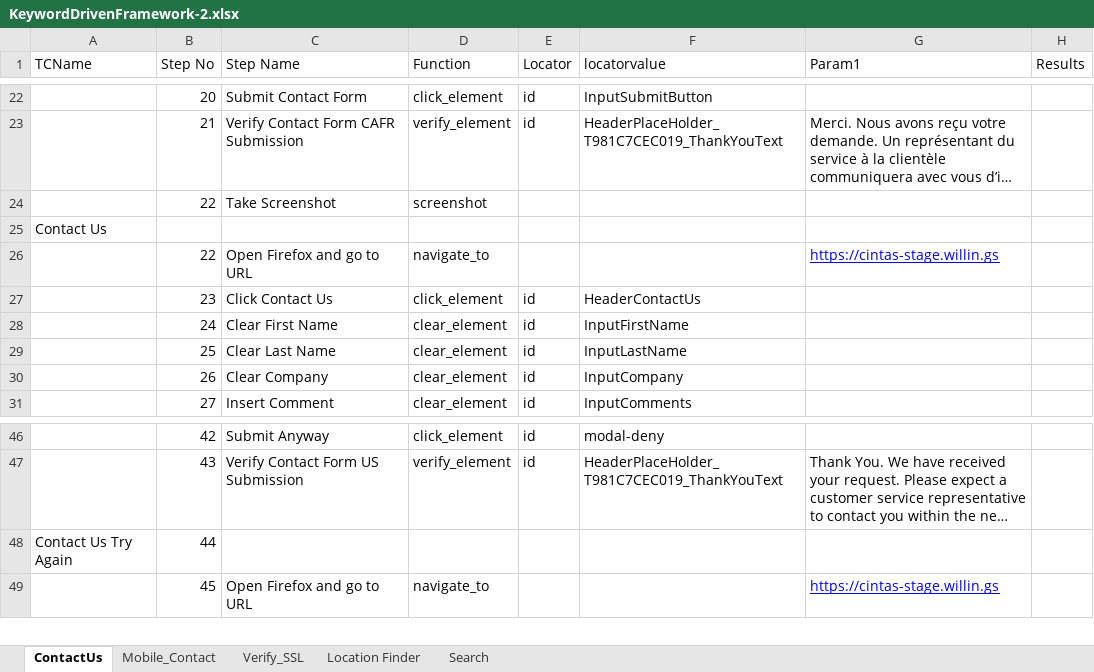
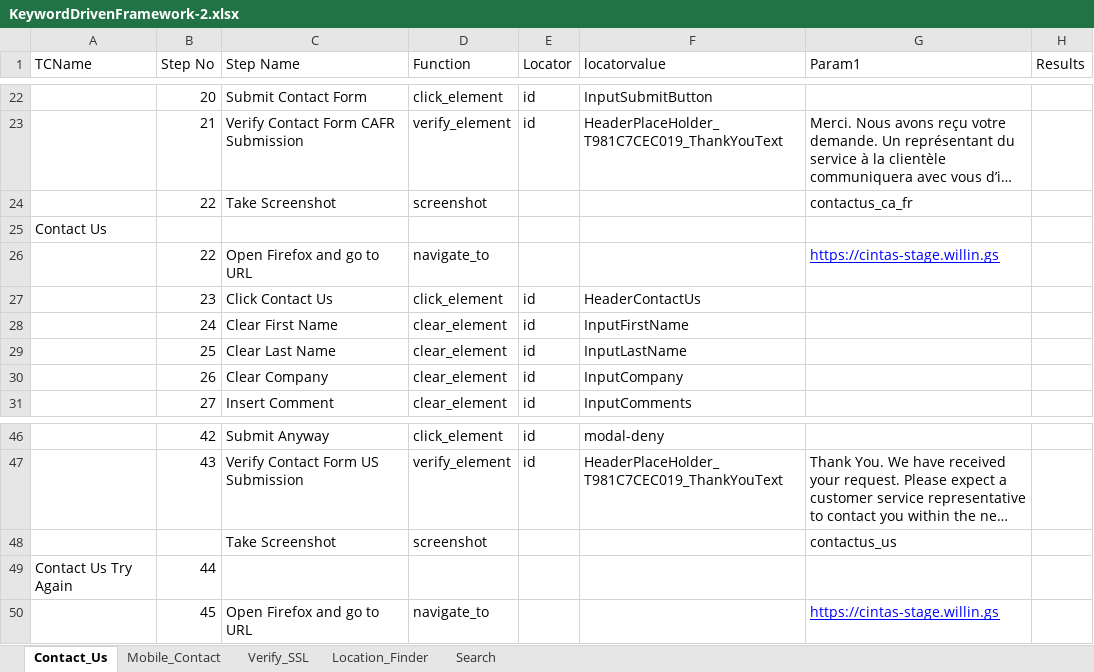
Before and after one commit to julius2427/SampleProject, an Excel workbook: testcases/KeywordDrivenFramework-2.xlsx, sheet Contact_Us, drawn as a sheet; only a part is shown, gaps mark what is left out; long unchanged cells end in …; values as stored, in another font and other column widths than the file's, no borders; the diff names each change by its address in the sheet, - before the commit and + after, or states it on an @@ line.

```diff
--- a/testcases/KeywordDrivenFramework-2.xlsx (sheet Contact_Us)
+++ b/testcases/KeywordDrivenFramework-2.xlsx (sheet Contact_Us)
-sheet tab: ContactUs
+sheet tab: Contact_Us
-sheet tab: Location Finder
+sheet tab: Location_Finder
-G24 (Param1): (empty)
+G24 (Param1): contactus_ca_fr
+row 48:  |  | Take Screenshot | screenshot |  |  | contactus_us
```
Also changed, not shown: sheet Search, sheet Location_Finder, sheet Mobile_Contact, 18 other files.
